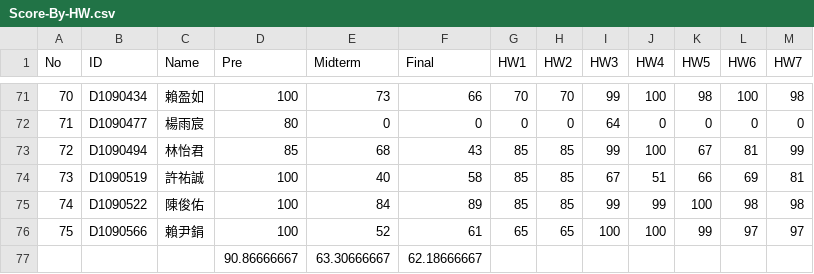
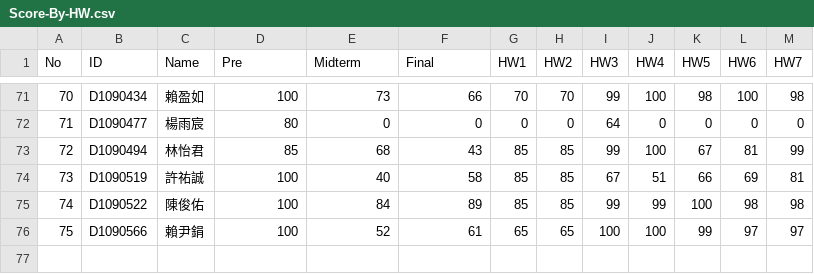
Before and after one commit to thanhtw/New-Version-graph, a CSV file: pipeline/score/Score-By-HW.csv, drawn as a sheet; only a part is shown, gaps mark what is left out; the diff names each change by its address in the sheet, - before the commit and + after, or states it on an @@ line.

Commit message:
update score

```diff
--- a/pipeline/score/Score-By-HW.csv
+++ b/pipeline/score/Score-By-HW.csv
-row 77:  |  |  | 90.86666667 | 63.30666667 | 62.18666667
```
